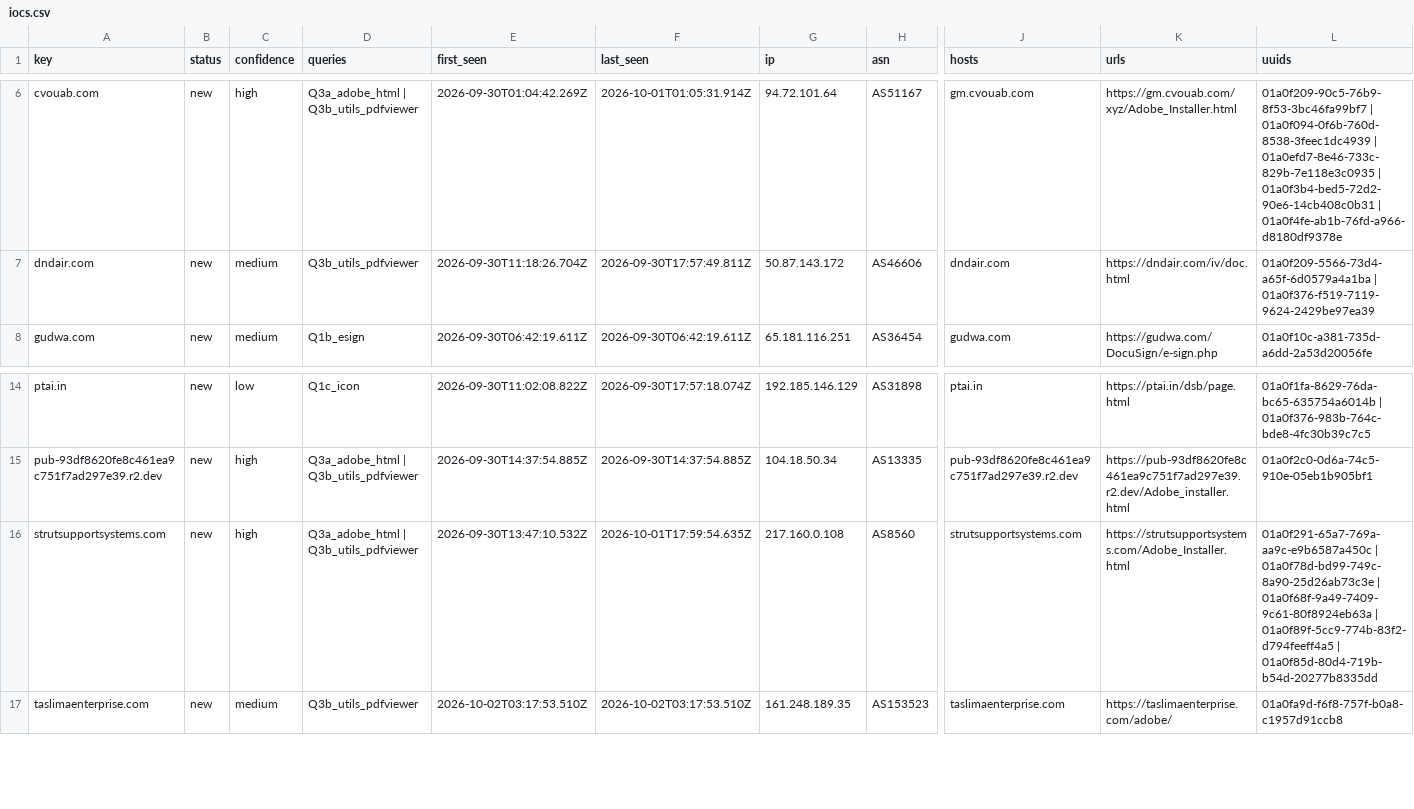
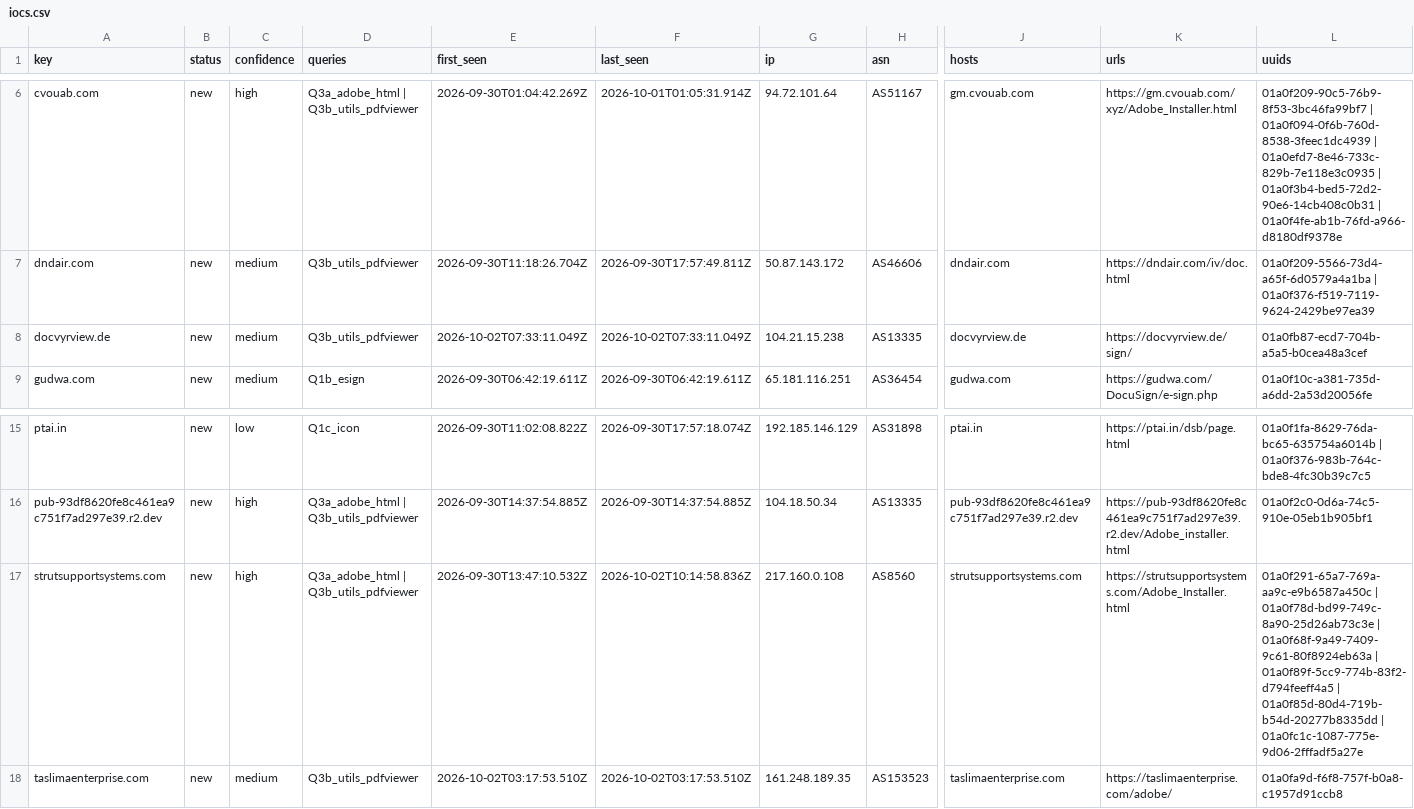
Before and after one commit to nullwhire/Csuite-collector, a CSV file: iocs.csv, drawn as a sheet; only a part is shown, gaps mark what is left out; addresses are those after the commit; rows hold the shown columns only; the diff names each change by its address in the sheet, - before the commit and + after, or states it on an @@ line.

```diff
--- a/iocs.csv
+++ b/iocs.csv
+row 8: docvyrview.de | new | medium | Q3b_utils_pdfviewer | 2026-10-02T07:33:11.049Z | 2026-10-02T07:33:11.049Z | 104.21.15.238 | AS13335 | docvyrview.de | https://docvyrview.de/sign/ | 01a0fb87-ecd7-704b-a5a5-b0cea48a3cef
-F17 (last_seen): 2026-10-01T17:59:54.635Z
+F17 (last_seen): 2026-10-02T10:14:58.836Z
-L17 (uuids): …| 01a0f85d-80d4-719b-b54d-20277b8335dd
+L17 (uuids): …| 01a0f85d-80d4-719b-b54d-20277b8335dd | 01a0fc1c-1087-775e-9d06-2fffadf5a27e
```
Also changed, not shown: 2 other files.
